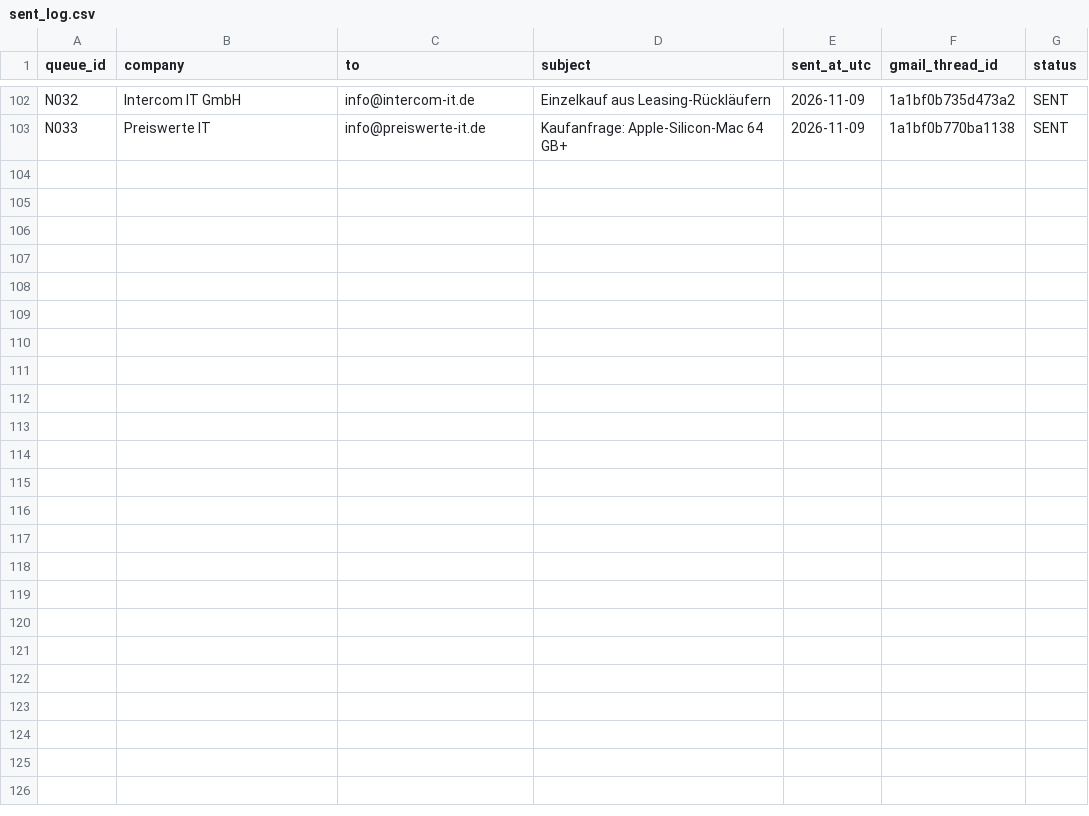
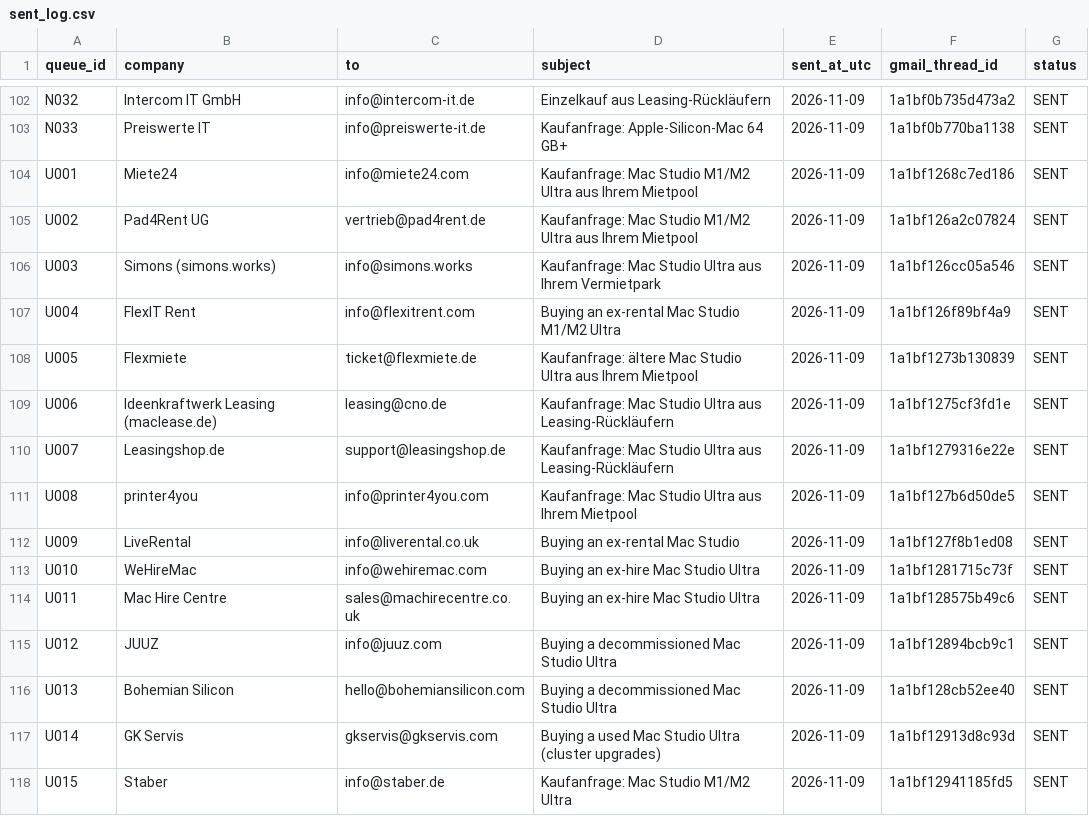
Before and after one commit to GinoZampol/About, a CSV file: mac-acquisition/sent_log.csv, drawn as a sheet; only a part is shown, gaps mark what is left out; the diff names each change by its address in the sheet, - before the commit and + after, or states it on an @@ line.

```diff
--- a/mac-acquisition/sent_log.csv
+++ b/mac-acquisition/sent_log.csv
+row 104: U001 | Miete24 | info@miete24.com | Kaufanfrage: Mac Studio M1/M2 Ultra aus Ihrem Mietpool | 2026-11-09 | 1a1bf1268c7ed186 | SENT
+row 105: U002 | Pad4Rent UG | vertrieb@pad4rent.de | Kaufanfrage: Mac Studio M1/M2 Ultra aus Ihrem Mietpool | 2026-11-09 | 1a1bf126a2c07824 | SENT
+row 106: U003 | Simons (simons.works) | info@simons.works | Kaufanfrage: Mac Studio Ultra aus Ihrem Vermietpark | 2026-11-09 | 1a1bf126cc05a546 | SENT
+row 107: U004 | FlexIT Rent | info@flexitrent.com | Buying an ex-rental Mac Studio M1/M2 Ultra | 2026-11-09 | 1a1bf126f89bf4a9 | SENT
+row 108: U005 | Flexmiete | ticket@flexmiete.de | Kaufanfrage: ältere Mac Studio Ultra aus Ihrem Mietpool | 2026-11-09 | 1a1bf1273b130839 | SENT
+row 109: U006 | Ideenkraftwerk Leasing (maclease.de) | leasing@cno.de | Kaufanfrage: Mac Studio Ultra aus Leasing-Rückläufern | 2026-11-09 | 1a1bf1275cf3fd1e | SENT
+row 110: U007 | Leasingshop.de | support@leasingshop.de | Kaufanfrage: Mac Studio Ultra aus Leasing-Rückläufern | 2026-11-09 | 1a1bf1279316e22e | SENT
+row 111: U008 | printer4you | info@printer4you.com | Kaufanfrage: Mac Studio Ultra aus Ihrem Mietpool | 2026-11-09 | 1a1bf127b6d50de5 | SENT
+row 112: U009 | LiveRental | info@liverental.co.uk | Buying an ex-rental Mac Studio | 2026-11-09 | 1a1bf127f8b1ed08 | SENT
+row 113: U010 | WeHireMac | info@wehiremac.com | Buying an ex-hire Mac Studio Ultra | 2026-11-09 | 1a1bf1281715c73f | SENT
+row 114: U011 | Mac Hire Centre | sales@machirecentre.co.uk | Buying an ex-hire Mac Studio Ultra | 2026-11-09 | 1a1bf128575b49c6 | SENT
+row 115: U012 | JUUZ | info@juuz.com | Buying a decommissioned Mac Studio Ultra | 2026-11-09 | 1a1bf12894bcb9c1 | SENT
+row 116: U013 | Bohemian Silicon | hello@bohemiansilicon.com | Buying a decommissioned Mac Studio Ultra | 2026-11-09 | 1a1bf128cb52ee40 | SENT
+row 117: U014 | GK Servis | gkservis@gkservis.com | Buying a used Mac Studio Ultra (cluster upgrades) | 2026-11-09 | 1a1bf12913d8c93d | SENT
+row 118: U015 | Staber | info@staber.de | Kaufanfrage: Mac Studio M1/M2 Ultra | 2026-11-09 | 1a1bf12941185fd5 | SENT
```
Also changed, not shown: 1 other file.
